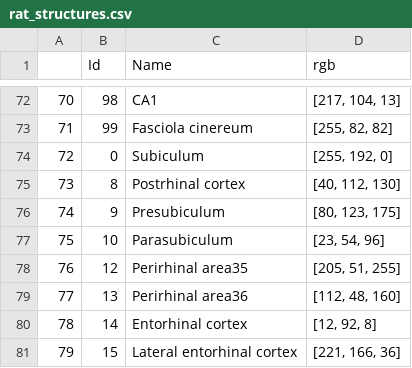
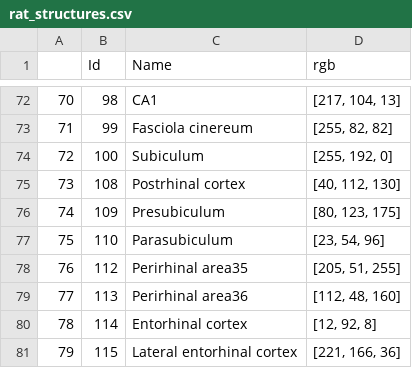
Before and after one commit to brainglobe/brainrender, a CSV file: rat_structures.csv, drawn as a sheet; only a part is shown, gaps mark what is left out.

```diff
--- a/rat_structures.csv
+++ b/rat_structures.csv
@@ -73,9 +73,9 @@
 71,99,Fasciola cinereum,"[255, 82, 82]"
-72,0,Subiculum,"[255, 192, 0]"
-73,8,Postrhinal cortex,"[40, 112, 130]"
-74,9,Presubiculum,"[80, 123, 175]"
-75,10,Parasubiculum,"[23, 54, 96]"
-76,12,Perirhinal area35,"[205, 51, 255]"
-77,13,Perirhinal area36,"[112, 48, 160]"
-78,14,Entorhinal cortex,"[12, 92, 8]"
-79,15,Lateral entorhinal cortex,"[221, 166, 36]"
+72,100,Subiculum,"[255, 192, 0]"
+73,108,Postrhinal cortex,"[40, 112, 130]"
+74,109,Presubiculum,"[80, 123, 175]"
+75,110,Parasubiculum,"[23, 54, 96]"
+76,112,Perirhinal area35,"[205, 51, 255]"
+77,113,Perirhinal area36,"[112, 48, 160]"
+78,114,Entorhinal cortex,"[12, 92, 8]"
+79,115,Lateral entorhinal cortex,"[221, 166, 36]"
```
Also changed, not shown: 3 other files.
